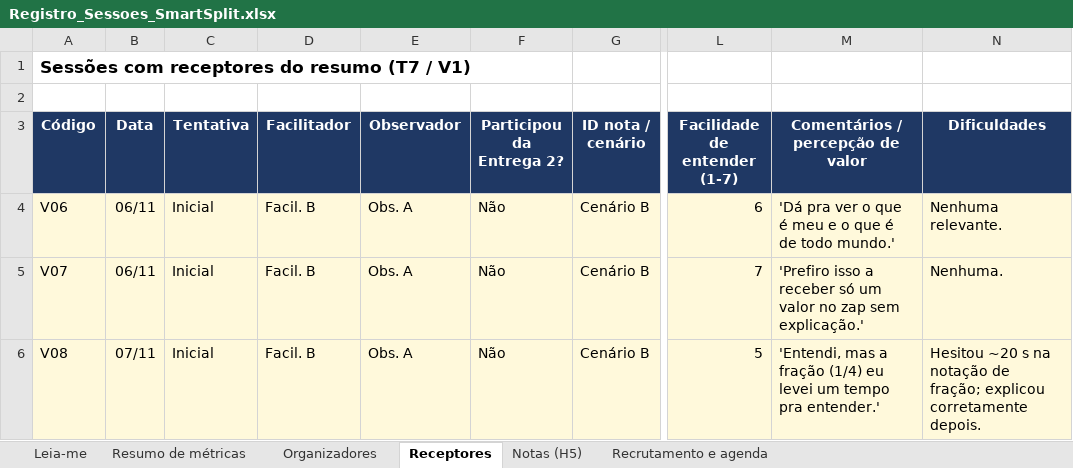
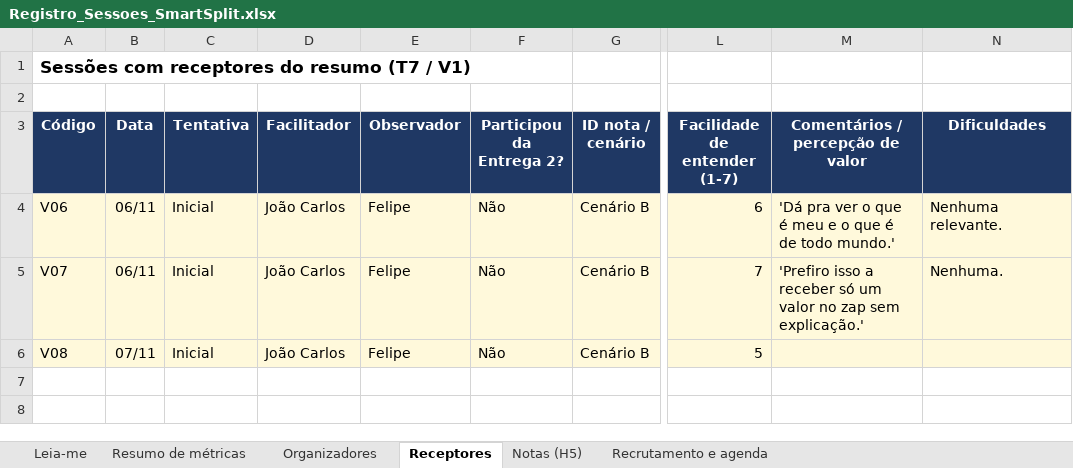
Before and after one commit to TobiasMaugus/Trabalho-Empreendedorismo, an Excel workbook: docs/entrega4/Registro_Sessoes_SmartSplit.xlsx, sheet Receptores, drawn as a sheet; only a part is shown, gaps mark what is left out; values as stored, in another font and other column widths than the file's, no borders; charts and pictures not drawn; the diff names each change by its address in the sheet, - before the commit and + after, or states it on an @@ line.

```diff
--- a/docs/entrega4/Registro_Sessoes_SmartSplit.xlsx (sheet Receptores)
+++ b/docs/entrega4/Registro_Sessoes_SmartSplit.xlsx (sheet Receptores)
-D4:D6 (Facilitador): Facil. B
+D4:D6 (Facilitador): João Carlos
-E4:E6 (Observador): Obs. A
+E4:E6 (Observador): Felipe
-M6 (Comentários / percepção de valor): 'Entendi, mas a fração (1/4) eu levei um tempo pra entender.'
+M6 (Comentários / percepção de valor): (empty)
-N6 (Dificuldades): Hesitou ~20 s na notação de fração; explicou corretamente depois.
+N6 (Dificuldades): (empty)
```
Also changed, not shown: sheet Organizadores, sheet Recrutamento e agenda, sheet Resumo de métricas, sheet Notas (H5), sheet Leia-me, formulas that keep their value, charts or pictures, 1 other file.
